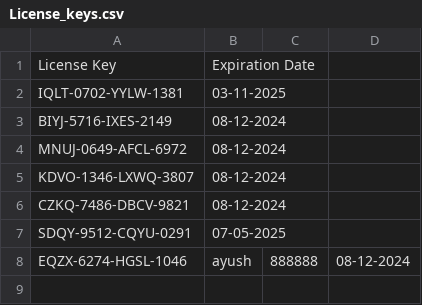
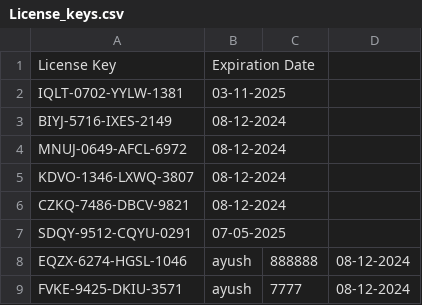
Before and after one commit to Nayush29/Gym-manager, a CSV file: License_keys.csv, drawn as a sheet.

Commit message:
Add new license key

```diff
--- a/License_keys.csv
+++ b/License_keys.csv
@@ -8 +8,2 @@ SDQY-9512-CQYU-0291,07-05-2025
 EQZX-6274-HGSL-1046,ayush,888888,08-12-2024
+FVKE-9425-DKIU-3571,ayush,7777,08-12-2024
```
